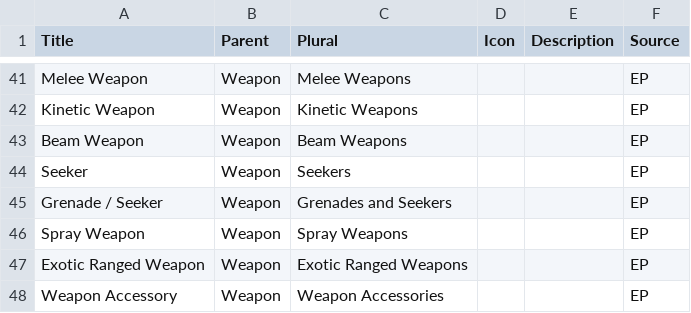
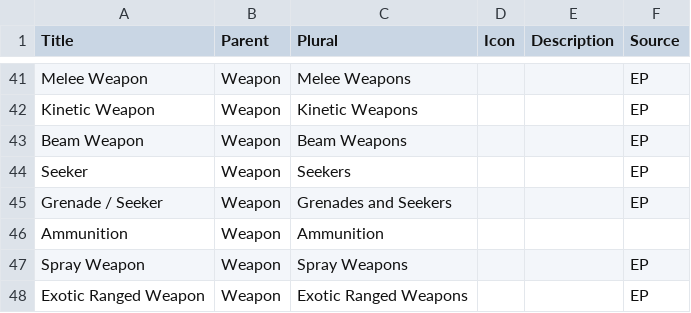
Before and after one commit to nerdhaus/eldrich, a CSV file: web/modules/custom/ep_import/data/gear-taxonomy.csv, drawn as a sheet; only a part is shown, gaps mark what is left out; the shorter side is filled out with more unchanged rows; the diff names each change by its address in the sheet, - before the commit and + after, or states it on an @@ line.

```diff
--- a/web/modules/custom/ep_import/data/gear-taxonomy.csv
+++ b/web/modules/custom/ep_import/data/gear-taxonomy.csv
+row 46: Ammunition | Weapon | Ammunition
```
Also changed, not shown: web/modules/custom/ep_import/gear/augmentations.csv, web/modules/custom/ep_import/gear/drugs.csv, 8 other files.
